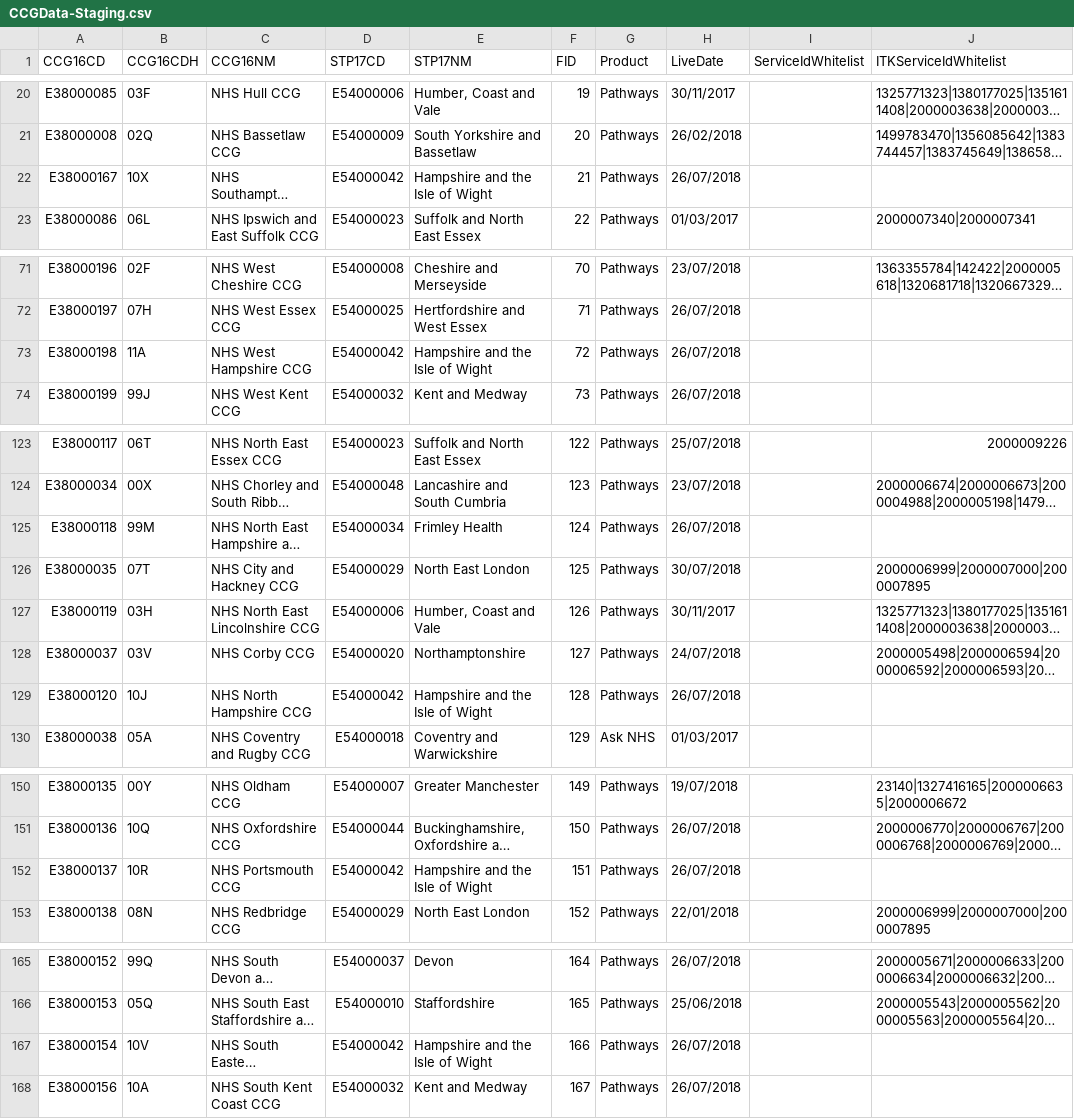
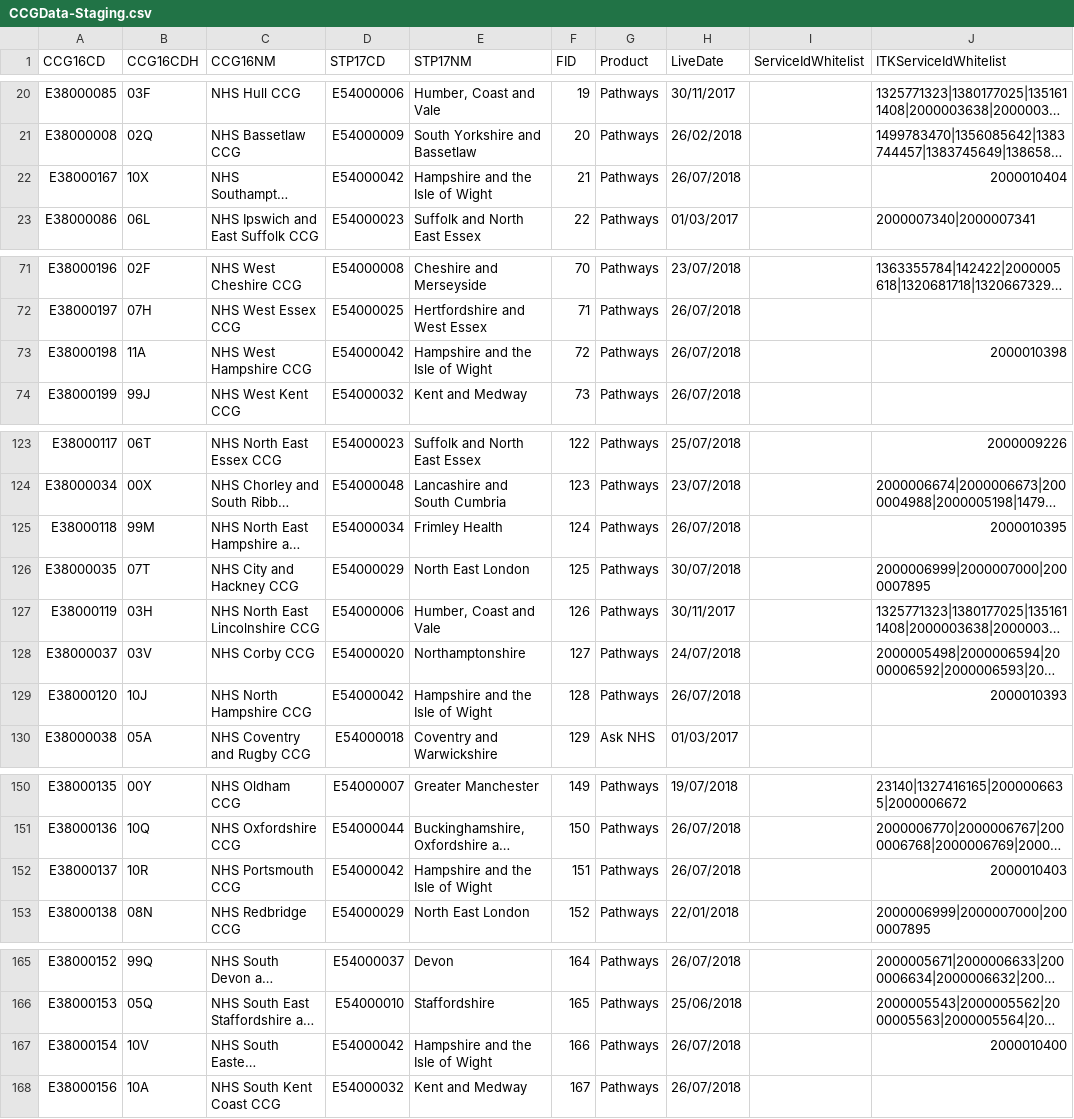
Before and after one commit to 111Online/nhs111-ccg-service, a CSV file: NHS111.DataImport.CCG/CCGData-Staging.csv, drawn as a sheet; only a part is shown, gaps mark what is left out; long unchanged cells end in …; the diff covers the shown part only; the diff names each change by its address in the sheet, - before the commit and + after, or states it on an @@ line.

```diff
--- a/NHS111.DataImport.CCG/CCGData-Staging.csv
+++ b/NHS111.DataImport.CCG/CCGData-Staging.csv
-J22 (ITKServiceIdWhitelist): (empty)
+J22 (ITKServiceIdWhitelist): 2000010404
-J73 (ITKServiceIdWhitelist): (empty)
+J73 (ITKServiceIdWhitelist): 2000010398
-J125 (ITKServiceIdWhitelist): (empty)
+J125 (ITKServiceIdWhitelist): 2000010395
-J129 (ITKServiceIdWhitelist): (empty)
+J129 (ITKServiceIdWhitelist): 2000010393
-J152 (ITKServiceIdWhitelist): (empty)
+J152 (ITKServiceIdWhitelist): 2000010403
-J167 (ITKServiceIdWhitelist): (empty)
+J167 (ITKServiceIdWhitelist): 2000010400
```
Also changed, not shown: 1 edited cell elsewhere in this file, NHS111.DataImport.CCG/CCGData-integration.csv.
